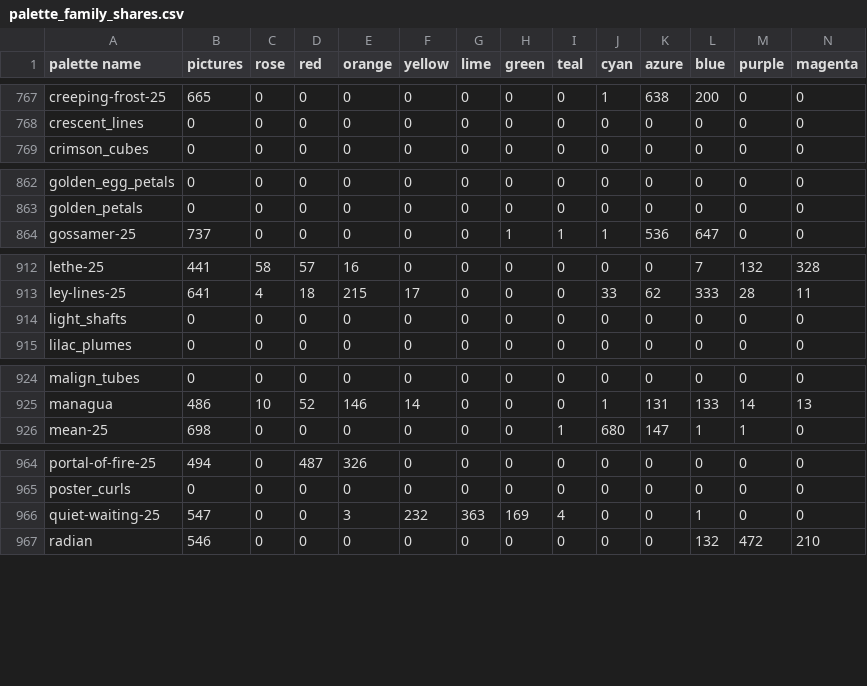
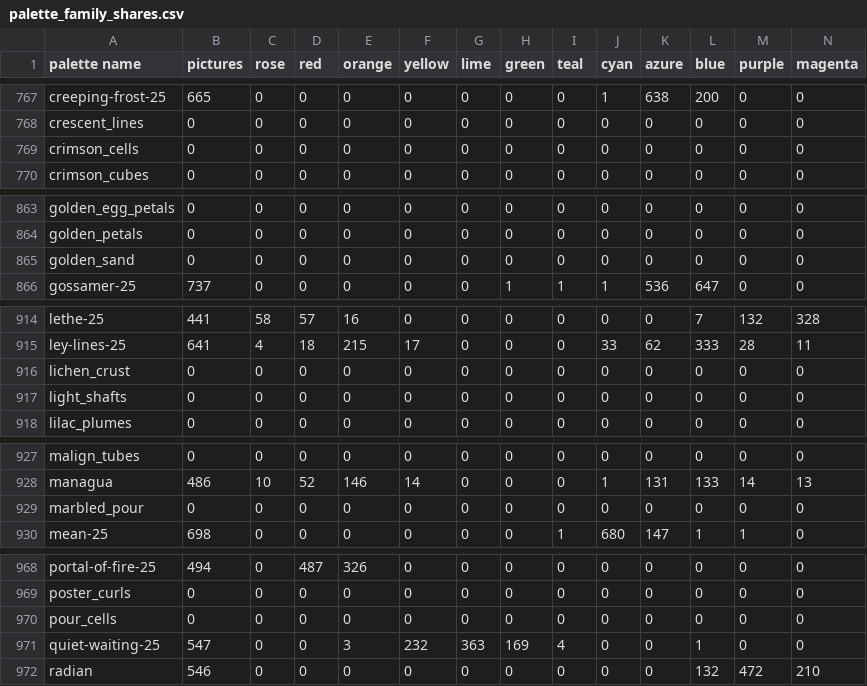
Before and after one commit to techmatt/fractal-wallpapers, a CSV file: data/palettes/palette_family_shares.csv, drawn as a sheet; only a part is shown, gaps mark what is left out; the diff covers the shown part only; the diff names each change by its address in the sheet, - before the commit and + after, or states it on an @@ line.

```diff
--- a/data/palettes/palette_family_shares.csv
+++ b/data/palettes/palette_family_shares.csv
+row 769: crimson_cells | 0 | 0 | 0 | 0 | 0 | 0 | 0 | 0 | 0 | 0 | 0 | 0 | 0
+row 865: golden_sand | 0 | 0 | 0 | 0 | 0 | 0 | 0 | 0 | 0 | 0 | 0 | 0 | 0
+row 916: lichen_crust | 0 | 0 | 0 | 0 | 0 | 0 | 0 | 0 | 0 | 0 | 0 | 0 | 0
+row 929: marbled_pour | 0 | 0 | 0 | 0 | 0 | 0 | 0 | 0 | 0 | 0 | 0 | 0 | 0
+row 970: pour_cells | 0 | 0 | 0 | 0 | 0 | 0 | 0 | 0 | 0 | 0 | 0 | 0 | 0
```
Also changed, not shown: 1 added row elsewhere in this file, 14 other files.
